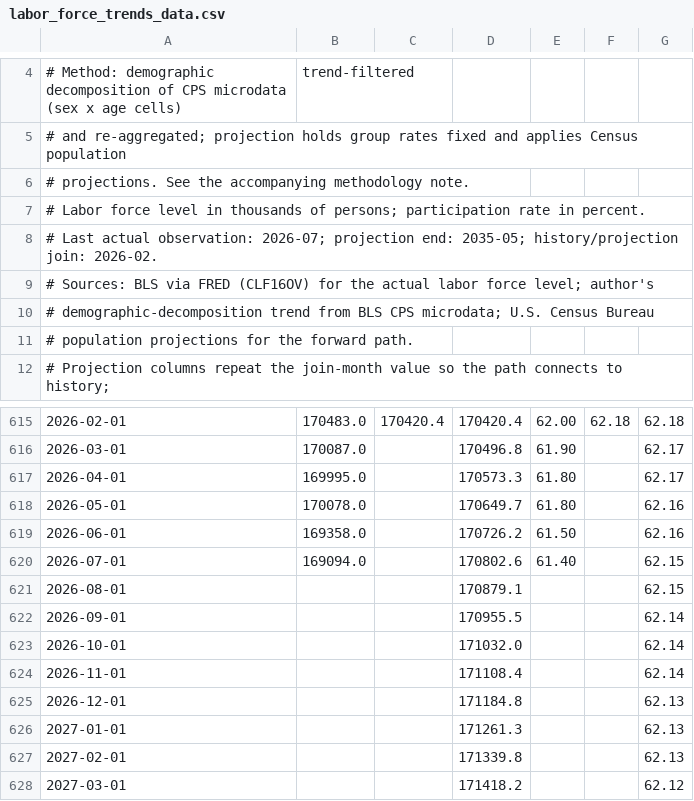
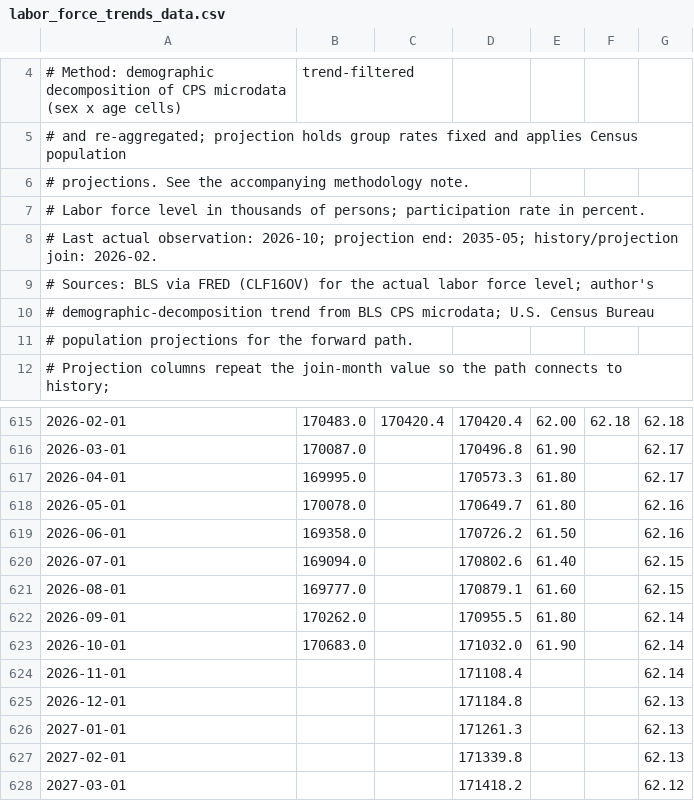
Before and after one commit to NPetroskyNadeau/npetroskynadeau.github.io, a CSV file: assets/data/labor_force_trends_data.csv, drawn as a sheet; only a part is shown, gaps mark what is left out; the diff names each change by its address in the sheet, - before the commit and + after, or states it on an @@ line.

```diff
--- a/assets/data/labor_force_trends_data.csv
+++ b/assets/data/labor_force_trends_data.csv
-A8: …actual observation: 2026-07; projection end:…
+A8: …actual observation: 2026-10; projection end:…
-B621: (empty)
+B621: 169777.0
-E621: (empty)
+E621: 61.60
-B622: (empty)
+B622: 170262.0
-E622: (empty)
+E622: 61.80
-B623: (empty)
+B623: 170683.0
-E623: (empty)
+E623: 61.90
```
Also changed, not shown: assets/data/breakeven_payrolls_data.csv, assets/data/unemployment_benchmarks_data.csv, 6 other files.
